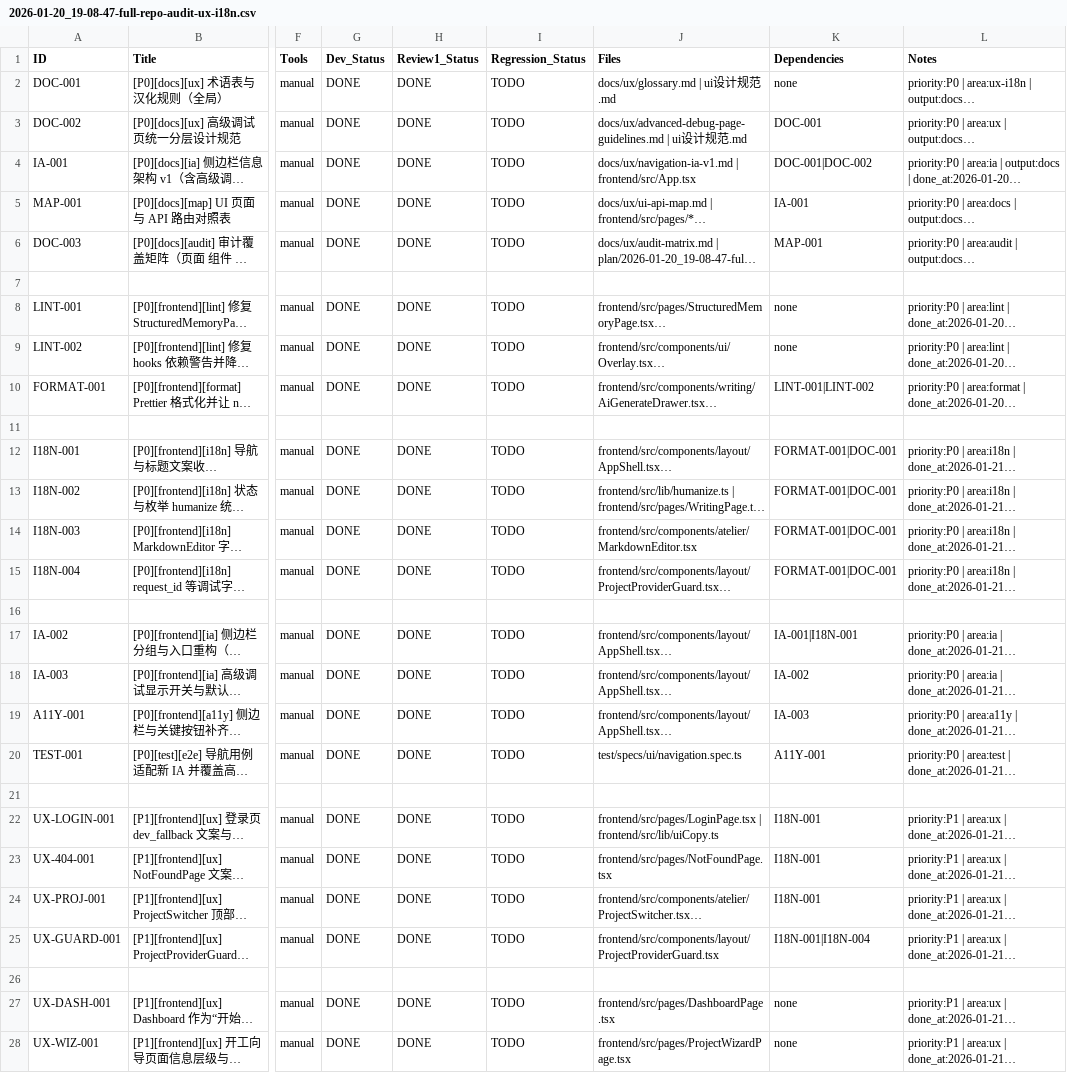
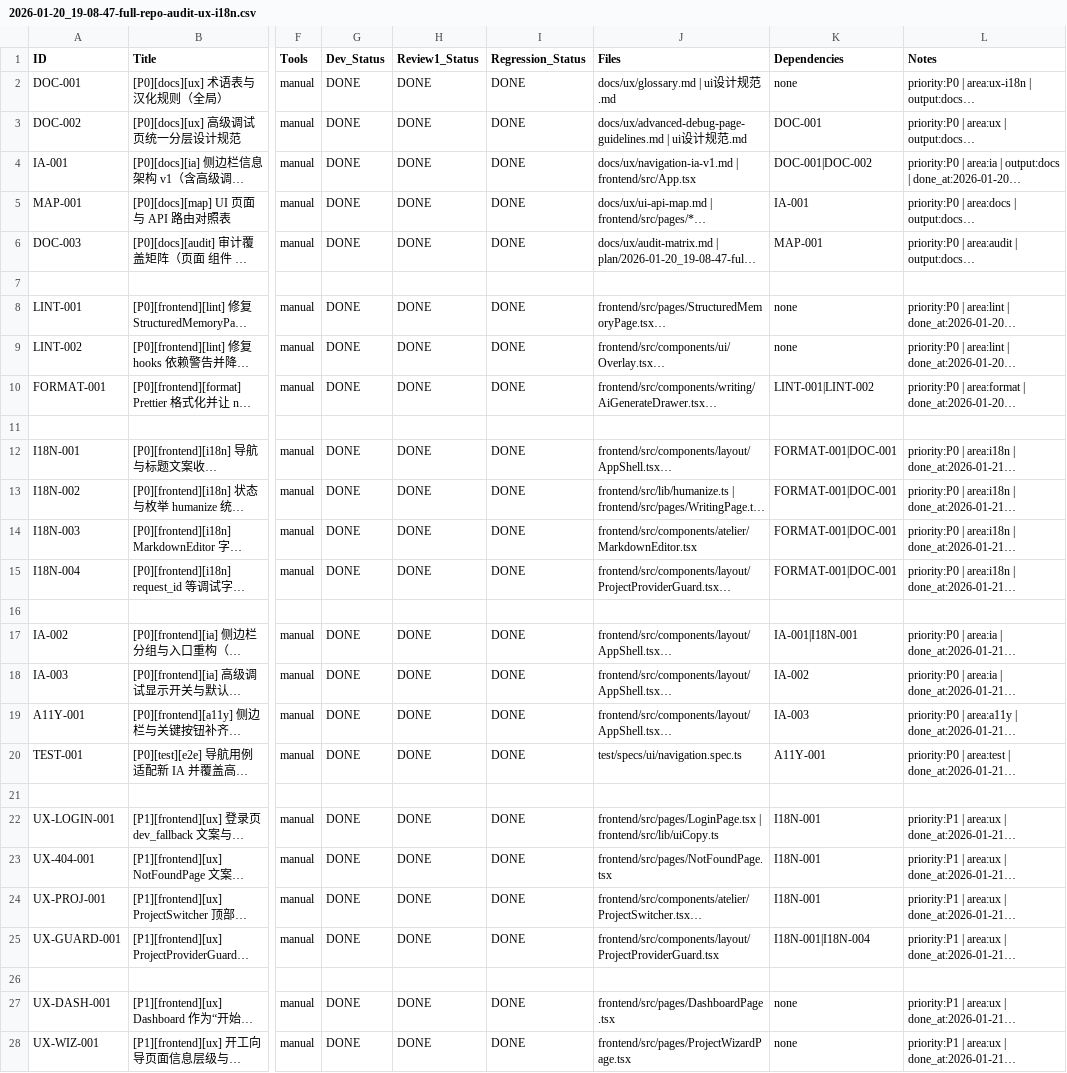
Before and after one commit to inliver233/Ai-Novel-Demo, a CSV file: issues/2026-01-20_19-08-47-full-repo-audit-ux-i18n.csv, drawn as a sheet; only a part is shown, gaps mark what is left out; long unchanged cells end in …; the diff covers the shown part only; the diff names each change by its address in the sheet, - before the commit and + after, or states it on an @@ line.

Commit message:
[META] Regression_Status=DONE (pwsh test/run-all.ps1 pass)

```diff
--- a/issues/2026-01-20_19-08-47-full-repo-audit-ux-i18n.csv
+++ b/issues/2026-01-20_19-08-47-full-repo-audit-ux-i18n.csv
-I2:I6 (Regression_Status): TODO
+I2:I6 (Regression_Status): DONE
-I8:I10 (Regression_Status): TODO
+I8:I10 (Regression_Status): DONE
-I12:I15 (Regression_Status): TODO
+I12:I15 (Regression_Status): DONE
-I17:I20 (Regression_Status): TODO
+I17:I20 (Regression_Status): DONE
-I22:I25 (Regression_Status): TODO
+I22:I25 (Regression_Status): DONE
-I27:I28 (Regression_Status): TODO
+I27:I28 (Regression_Status): DONE
```
Also changed, not shown: 66 edited cells elsewhere in this file.
